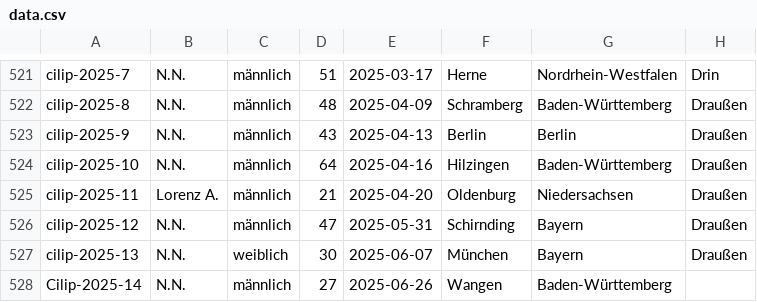
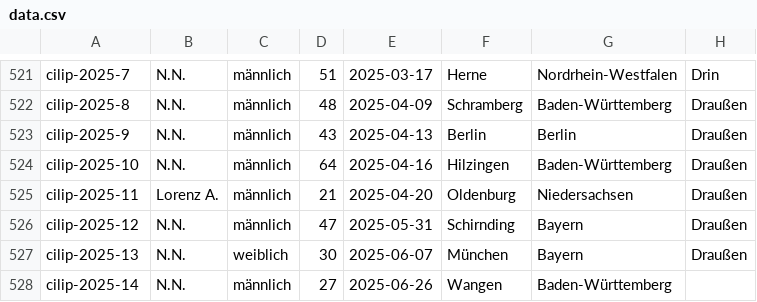
Before and after one commit to cilip-de/polizeischuesse.cilip.de, a CSV file: public/data.csv, drawn as a sheet; only a part is shown, gaps mark what is left out; the diff names each change by its address in the sheet, - before the commit and + after, or states it on an @@ line.

Commit message:
Flat: latest data (2025-06-26T13:05:57.250Z) {   "date": "2025-06-26T13:05:57.250Z",   "files": [     {       "name": "public/data.csv",       "deltaBytes": 0     }   ] }

```diff
--- a/public/data.csv
+++ b/public/data.csv
-A528: Cilip-2025-14
+A528: cilip-2025-14
```
